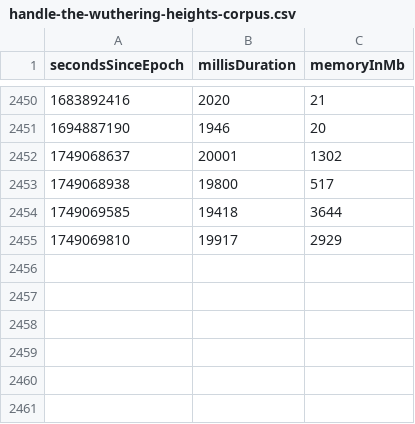
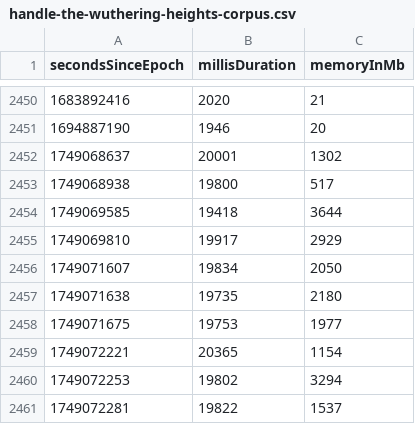
Before and after one commit to la3lma/rmatch, a CSV file: rmatch-tester/measurements/handle-the-wuthering-heights-corpus.csv, drawn as a sheet; only a part is shown, gaps mark what is left out.

Commit message:
More data

```diff
--- a/rmatch-tester/measurements/handle-the-wuthering-heights-corpus.csv
+++ b/rmatch-tester/measurements/handle-the-wuthering-heights-corpus.csv
@@ -2455 +2455,7 @@ secondsSinceEpoch,millisDuration,memoryInMb
 1749069810, 19917, 2929
+1749071607, 19834, 2050
+1749071638, 19735, 2180
+1749071675, 19753, 1977
+1749072221, 20365, 1154
+1749072253, 19802, 3294
+1749072281, 19822, 1537
```
Also changed, not shown: rmatch-tester/measurements/testWutheringHeightsCorpusWithSomeRegexps.csv, rmatch-tester/measurements/testWutheringHeightsCorpusWithVeryFewRegexps.csv.
